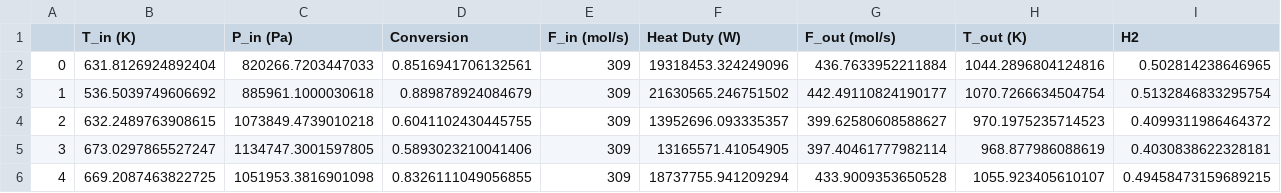
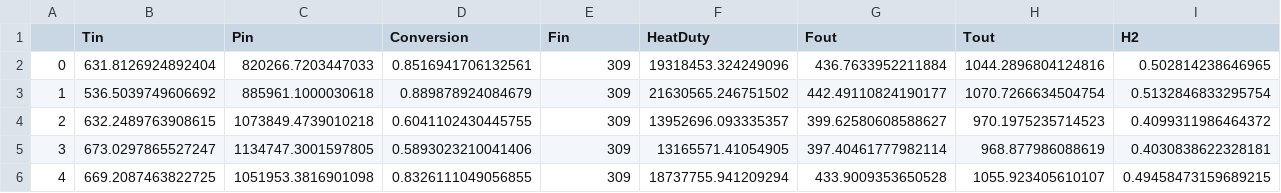
Before and after one commit to Robbybp/surrogate-vs-implicit, a CSV file: svi/Gibbs_reactor/data_gibbs.csv, drawn as a sheet; only a part is shown; the diff names each change by its address in the sheet, - before the commit and + after, or states it on an @@ line.

Commit message:
Update data_gibbs.csv with correct column names

```diff
--- a/svi/Gibbs_reactor/data_gibbs.csv
+++ b/svi/Gibbs_reactor/data_gibbs.csv
-B1: T_in (K)
+B1: Tin
-C1: P_in (Pa)
+C1: Pin
-E1: F_in (mol/s)
+E1: Fin
-F1: Heat Duty (W)
+F1: HeatDuty
-G1: F_out (mol/s)
+G1: Fout
-H1: T_out (K)
+H1: Tout
```
